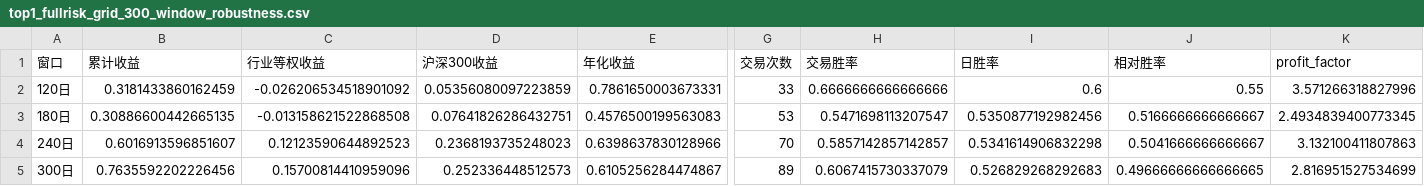
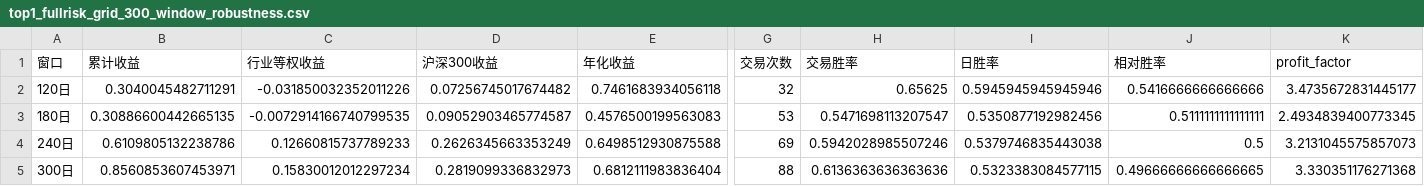
Before and after one commit to AmineSeRaFimmm/a-share-five-layer-pwa, a CSV file: data/backtest/top1_fullrisk_grid_300_window_robustness.csv, drawn as a sheet; only a part is shown, gaps mark what is left out; the diff covers the shown part only; the diff names each change by its address in the sheet, - before the commit and + after, or states it on an @@ line.

```diff
--- a/data/backtest/top1_fullrisk_grid_300_window_robustness.csv
+++ b/data/backtest/top1_fullrisk_grid_300_window_robustness.csv
-B2 (累计收益): 0.3181433860162459
+B2 (累计收益): 0.3040045482711291
-C2 (行业等权收益): -0.026206534518901092
+C2 (行业等权收益): -0.031850032352011226
-D2 (沪深300收益): 0.05356080097223859
+D2 (沪深300收益): 0.07256745017674482
-E2 (年化收益): 0.7861650003673331
+E2 (年化收益): 0.7461683934056118
-G2 (交易次数): 33
+G2 (交易次数): 32
-H2 (交易胜率): 0.6666666666666666
+H2 (交易胜率): 0.65625
-I2 (日胜率): 0.6
+I2 (日胜率): 0.5945945945945946
-J2 (相对胜率): 0.55
+J2 (相对胜率): 0.5416666666666666
-K2 (profit_factor): 3.571266318827996
+K2 (profit_factor): 3.4735672831445177
-C3 (行业等权收益): -0.013158621522868508
+C3 (行业等权收益): -0.0072914166740799535
-D3 (沪深300收益): 0.07641826286432751
+D3 (沪深300收益): 0.09052903465774587
-J3 (相对胜率): 0.5166666666666667
+J3 (相对胜率): 0.5111111111111111
-B4 (累计收益): 0.6016913596851607
+B4 (累计收益): 0.6109805132238786
-C4 (行业等权收益): 0.12123590644892523
+C4 (行业等权收益): 0.12660815737789233
-D4 (沪深300收益): 0.2368193735248023
+D4 (沪深300收益): 0.2626345663353249
-E4 (年化收益): 0.6398637830128966
+E4 (年化收益): 0.6498512930875588
-G4 (交易次数): 70
+G4 (交易次数): 69
-H4 (交易胜率): 0.5857142857142857
+H4 (交易胜率): 0.5942028985507246
-I4 (日胜率): 0.5341614906832298
+I4 (日胜率): 0.5379746835443038
-J4 (相对胜率): 0.5041666666666667
+J4 (相对胜率): 0.5
-K4 (profit_factor): 3.132100411807863
+K4 (profit_factor): 3.2131045575857073
-B5 (累计收益): 0.7635592202226456
+B5 (累计收益): 0.8560853607453971
-C5 (行业等权收益): 0.15700814410959096
+C5 (行业等权收益): 0.15830012012297234
-D5 (沪深300收益): 0.252336448512573
+D5 (沪深300收益): 0.2819099336832973
-E5 (年化收益): 0.6105256284474867
+E5 (年化收益): 0.6812111983836404
-G5 (交易次数): 89
+G5 (交易次数): 88
-H5 (交易胜率): 0.6067415730337079
+H5 (交易胜率): 0.6136363636363636
-I5 (日胜率): 0.526829268292683
+I5 (日胜率): 0.5323383084577115
-K5 (profit_factor): 2.816951527534699
+K5 (profit_factor): 3.330351176271368
```
Also changed, not shown: 5 edited cells elsewhere in this file, data/a_share_close_snapshot.csv, data/backtest/top1_fullrisk_grid_300_dedup_top_candidate.csv, 13 other files.
